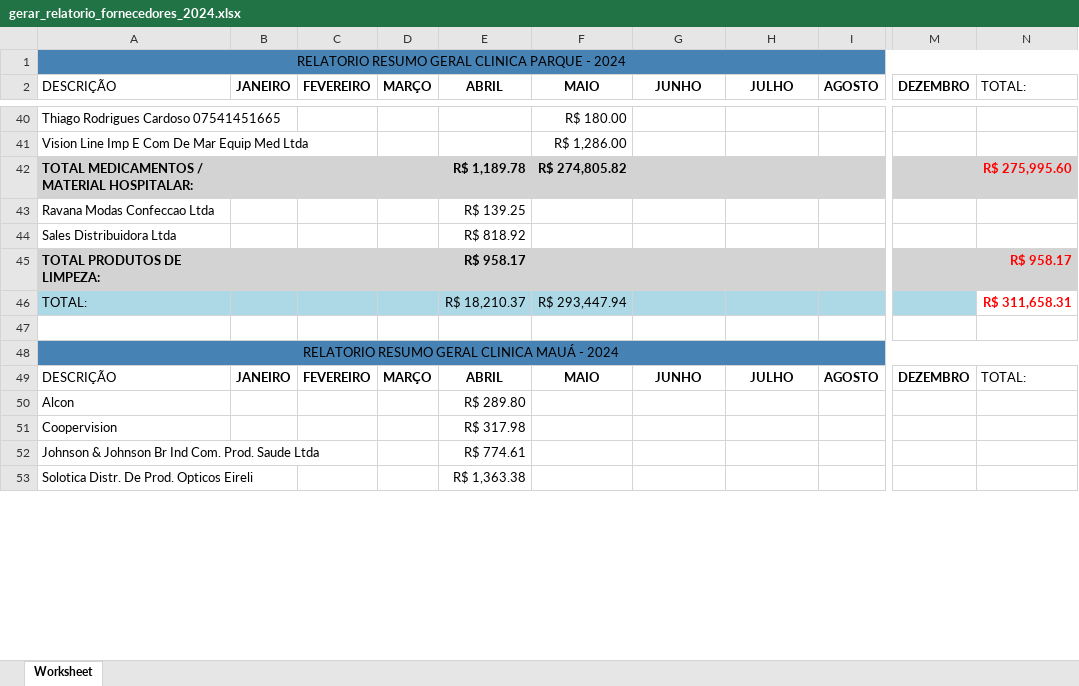
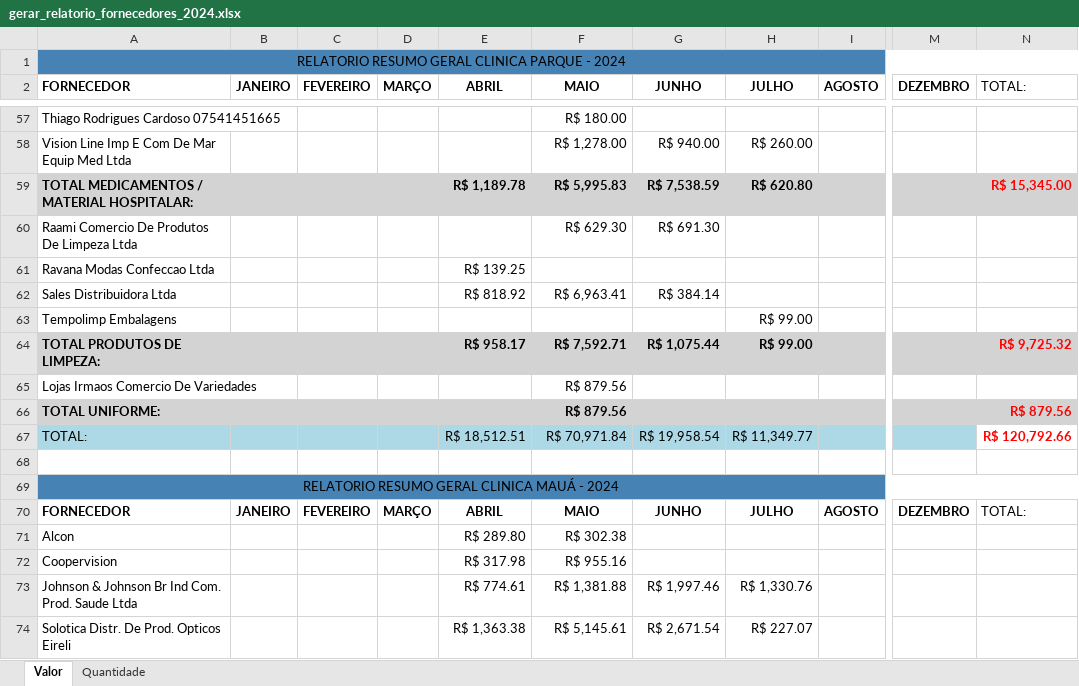
Before and after one commit to KaiqueWalkerRodrigues/GRNacoes, an Excel workbook: compras/gerar_relatorio_fornecedores_2024.xlsx, sheet Valor, drawn as a sheet; only a part is shown, gaps mark what is left out; values as stored, in another font and other column widths than the file's, no borders; addresses are those after the commit; rows hold the shown columns only; the diff covers the shown part only; the diff names each change by its address in the sheet, - before the commit and + after, or states it on an @@ line.

Commit message:
quantidade de compra

```diff
--- a/compras/gerar_relatorio_fornecedores_2024.xlsx (sheet Valor)
+++ b/compras/gerar_relatorio_fornecedores_2024.xlsx (sheet Valor)
-sheet tab: Worksheet
+sheet tab: Valor
+sheet tab: Quantidade
-A2: DESCRIÇÃO
+A2: FORNECEDOR
-A2 bold: off
+A2 bold: on
-F58 (MAIO): R$ 1,286.00
+F58 (MAIO): R$ 1,278.00
-G58 (JUNHO): (empty)
+G58 (JUNHO): R$ 940.00
-H58 (JULHO): (empty)
+H58 (JULHO): R$ 260.00
-F59 (MAIO): R$ 274,805.82
+F59 (MAIO): R$ 5,995.83
-G59 (JUNHO): (empty)
+G59 (JUNHO): R$ 7,538.59
-H59 (JULHO): (empty)
+H59 (JULHO): R$ 620.80
-N59 (TOTAL:): R$ 275,995.60
+N59 (TOTAL:): R$ 15,345.00
+row 60: Raami Comercio De Produtos De Limpeza Ltda |  |  |  |  | R$ 629.30 | R$ 691.30
-F62 (MAIO): (empty)
+F62 (MAIO): R$ 6,963.41
-G62 (JUNHO): (empty)
+G62 (JUNHO): R$ 384.14
+row 63: Tempolimp Embalagens |  |  |  |  |  |  | R$ 99.00
-F64 (MAIO): (empty)
+F64 (MAIO): R$ 7,592.71
-G64 (JUNHO): (empty)
+G64 (JUNHO): R$ 1,075.44
-H64 (JULHO): (empty)
+H64 (JULHO): R$ 99.00
-N64 (TOTAL:): R$ 958.17
+N64 (TOTAL:): R$ 9,725.32
+row 65: Lojas Irmaos Comercio De Variedades |  |  |  |  | R$ 879.56
+row 66: TOTAL UNIFORME: |  |  |  |  | R$ 879.56 |  |  |  |  | R$ 879.56
-E67 (ABRIL): R$ 18,210.37
+E67 (ABRIL): R$ 18,512.51
-F67 (MAIO): R$ 293,447.94
+F67 (MAIO): R$ 70,971.84
-G67 (JUNHO): (empty)
+G67 (JUNHO): R$ 19,958.54
-H67 (JULHO): (empty)
+H67 (JULHO): R$ 11,349.77
-N67 (TOTAL:): R$ 311,658.31
+N67 (TOTAL:): R$ 120,792.66
-A70 (FORNECEDOR): DESCRIÇÃO
+A70 (FORNECEDOR): FORNECEDOR
-A70 bold: off
+A70 bold: on
-F71 (MAIO): (empty)
+F71 (MAIO): R$ 302.38
-F72 (MAIO): (empty)
+F72 (MAIO): R$ 955.16
-F73 (MAIO): (empty)
+F73 (MAIO): R$ 1,381.88
-G73 (JUNHO): (empty)
+G73 (JUNHO): R$ 1,997.46
-H73 (JULHO): (empty)
+H73 (JULHO): R$ 1,330.76
-F74 (MAIO): (empty)
+F74 (MAIO): R$ 5,145.61
-G74 (JUNHO): (empty)
+G74 (JUNHO): R$ 2,671.54
-H74 (JULHO): (empty)
+H74 (JULHO): R$ 227.07
```
Also changed, not shown: 54 added rows, 12 removed rows, 78 edited cells and cell formats elsewhere in this sheet, compras/gerar_relatorio_categorias_2024.xlsx, 4 other files.
